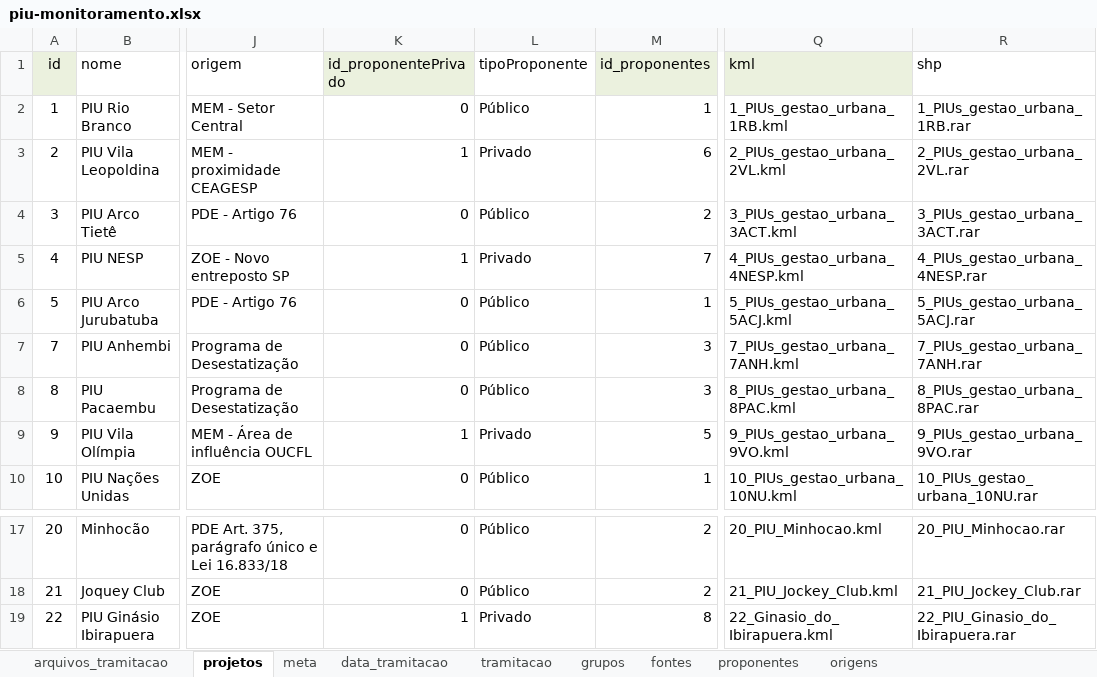
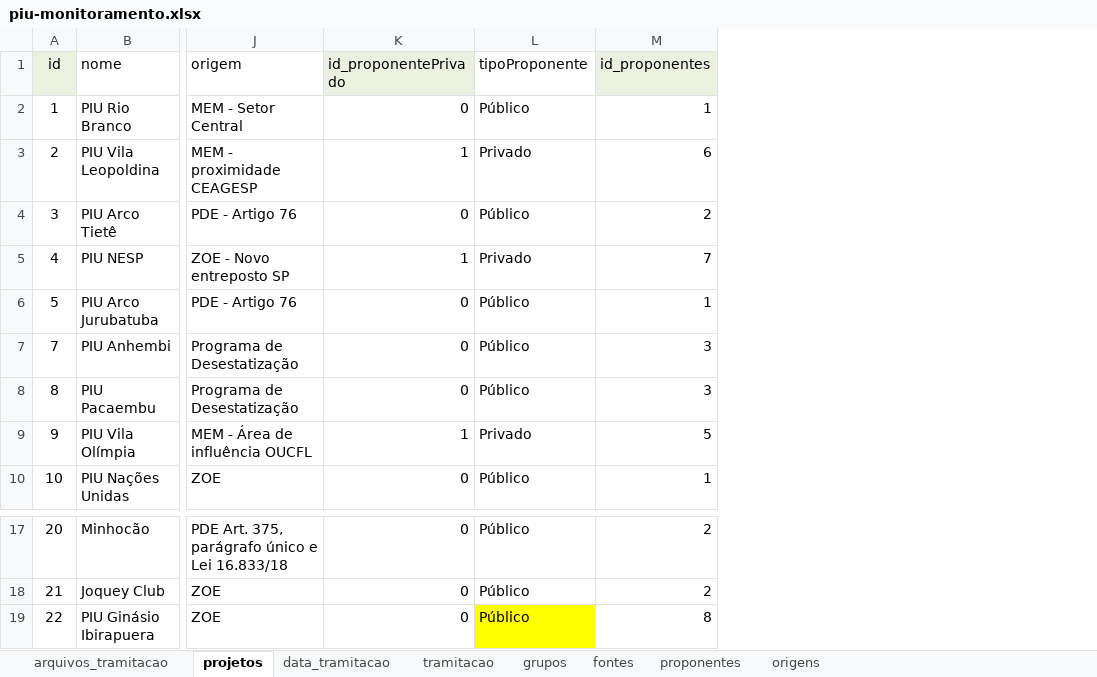
Before and after one commit to SPURB/piu-monitoramento-backend, an Excel workbook: input/piu-monitoramento.xlsx, sheet projetos, drawn as a sheet; only a part is shown, gaps mark what is left out; values as stored, in another font and other column widths than the file's, no borders; conditional formats not drawn; the diff names each change by its address in the sheet, - before the commit and + after, or states it on an @@ line.

```diff
--- a/input/piu-monitoramento.xlsx (sheet projetos)
+++ b/input/piu-monitoramento.xlsx (sheet projetos)
-sheet tab: meta
-column Q (kml), rows 2-10: 1_PIUs_gestao_urbana_1RB.kml | 2_PIUs_gestao_urbana_2VL.kml | 3_PIUs_gestao_urbana_3ACT.kml | 4_PIUs_gestao_urbana_4NESP.kml | 5_PIUs_gestao_urbana_5ACJ.kml | 7_PIUs_gestao_urbana_7ANH.kml | 8_PIUs_gestao_urbana_8PAC.kml | 9_PIUs_gestao_urbana_9VO.kml | 10_PIUs_gestao_urbana_10NU.kml; rows 17-19: 20_PIU_Minhocao.kml | 21_PIU_Jockey_Club.kml | 22_Ginasio_do_Ibirapuera.kml
-column R (shp), rows 2-10: 1_PIUs_gestao_urbana_1RB.rar | 2_PIUs_gestao_urbana_2VL.rar | 3_PIUs_gestao_urbana_3ACT.rar | 4_PIUs_gestao_urbana_4NESP.rar | 5_PIUs_gestao_urbana_5ACJ.rar | 7_PIUs_gestao_urbana_7ANH.rar | 8_PIUs_gestao_urbana_8PAC.rar | 9_PIUs_gestao_urbana_9VO.rar | 10_PIUs_gestao_urbana_10NU.rar; rows 17-19: 20_PIU_Minhocao.rar | 21_PIU_Jockey_Club.rar | 22_PIU_Ginasio_do_Ibirapuera.rar
-K19 (id_proponentePrivado): 1
+K19 (id_proponentePrivado): 0
-L19 (tipoProponente): Privado
+L19 (tipoProponente): Público
-L19 fill: none
+L19 fill: #FFFF00
```
Also changed, not shown: sheet arquivos_tramitacao, sheet data_tramitacao, formulas that keep their value, hidden cells, 5 other files.
